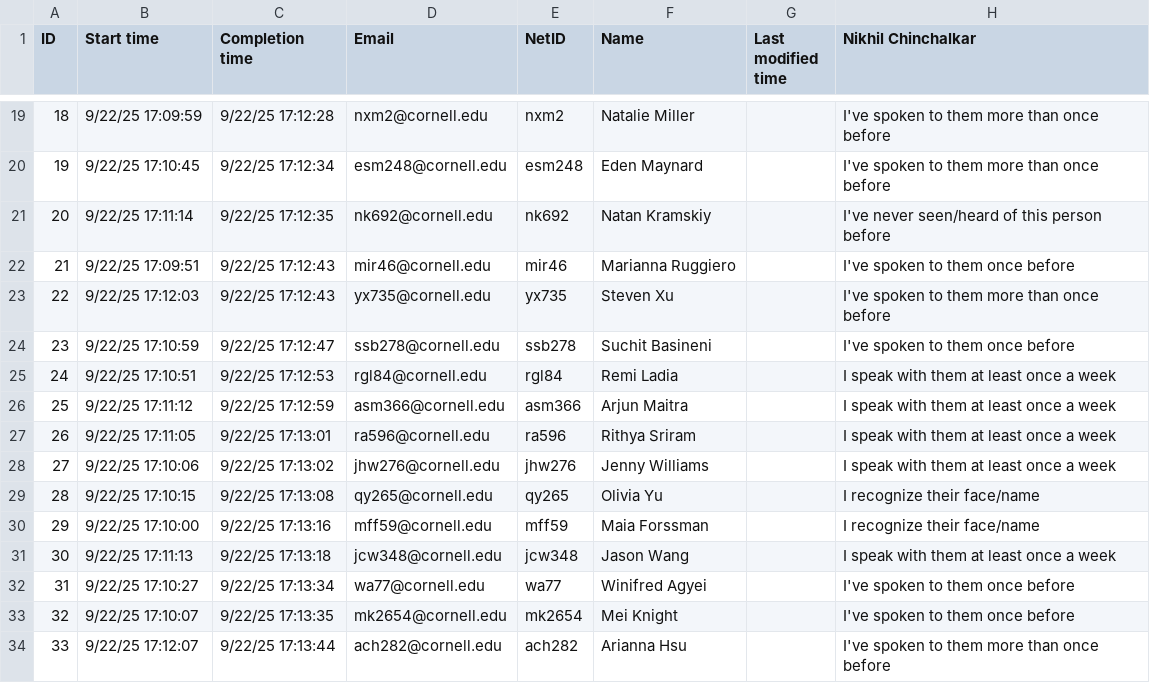
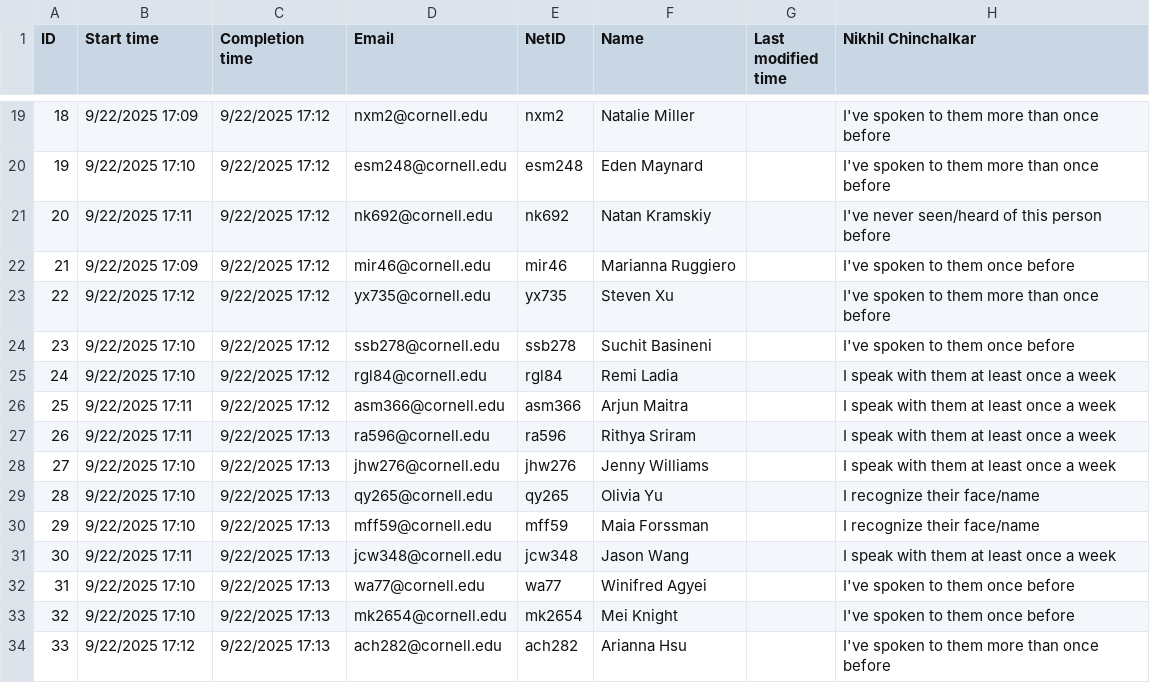
Before and after one commit to nikhilc52/cdj_networks, a CSV file: pre_survey.csv, drawn as a sheet; only a part is shown, gaps mark what is left out; the diff covers the shown part only; the diff names each change by its address in the sheet, - before the commit and + after, or states it on an @@ line.

```diff
--- a/pre_survey.csv
+++ b/pre_survey.csv
-B19 (Start time): 9/22/25 17:09:59
+B19 (Start time): 9/22/2025 17:09
-C19 (Completion time): 9/22/25 17:12:28
+C19 (Completion time): 9/22/2025 17:12
-B20 (Start time): 9/22/25 17:10:45
+B20 (Start time): 9/22/2025 17:10
-C20 (Completion time): 9/22/25 17:12:34
+C20 (Completion time): 9/22/2025 17:12
-B21 (Start time): 9/22/25 17:11:14
+B21 (Start time): 9/22/2025 17:11
-C21 (Completion time): 9/22/25 17:12:35
+C21 (Completion time): 9/22/2025 17:12
-B22 (Start time): 9/22/25 17:09:51
+B22 (Start time): 9/22/2025 17:09
-C22:C23 (Completion time): 9/22/25 17:12:43
+C22:C23 (Completion time): 9/22/2025 17:12
-B23 (Start time): 9/22/25 17:12:03
+B23 (Start time): 9/22/2025 17:12
-B24 (Start time): 9/22/25 17:10:59
+B24 (Start time): 9/22/2025 17:10
-C24 (Completion time): 9/22/25 17:12:47
+C24 (Completion time): 9/22/2025 17:12
-B25 (Start time): 9/22/25 17:10:51
+B25 (Start time): 9/22/2025 17:10
-C25 (Completion time): 9/22/25 17:12:53
+C25 (Completion time): 9/22/2025 17:12
-B26 (Start time): 9/22/25 17:11:12
+B26 (Start time): 9/22/2025 17:11
-C26 (Completion time): 9/22/25 17:12:59
+C26 (Completion time): 9/22/2025 17:12
-B27 (Start time): 9/22/25 17:11:05
+B27 (Start time): 9/22/2025 17:11
-C27 (Completion time): 9/22/25 17:13:01
+C27 (Completion time): 9/22/2025 17:13
-B28 (Start time): 9/22/25 17:10:06
+B28 (Start time): 9/22/2025 17:10
-C28 (Completion time): 9/22/25 17:13:02
+C28 (Completion time): 9/22/2025 17:13
-B29 (Start time): 9/22/25 17:10:15
+B29 (Start time): 9/22/2025 17:10
-C29 (Completion time): 9/22/25 17:13:08
+C29 (Completion time): 9/22/2025 17:13
-B30 (Start time): 9/22/25 17:10:00
+B30 (Start time): 9/22/2025 17:10
-C30 (Completion time): 9/22/25 17:13:16
+C30 (Completion time): 9/22/2025 17:13
-B31 (Start time): 9/22/25 17:11:13
+B31 (Start time): 9/22/2025 17:11
-C31 (Completion time): 9/22/25 17:13:18
+C31 (Completion time): 9/22/2025 17:13
-B32 (Start time): 9/22/25 17:10:27
+B32 (Start time): 9/22/2025 17:10
-C32 (Completion time): 9/22/25 17:13:34
+C32 (Completion time): 9/22/2025 17:13
-B33 (Start time): 9/22/25 17:10:07
+B33 (Start time): 9/22/2025 17:10
-C33 (Completion time): 9/22/25 17:13:35
+C33 (Completion time): 9/22/2025 17:13
-B34 (Start time): 9/22/25 17:12:07
+B34 (Start time): 9/22/2025 17:12
-C34 (Completion time): 9/22/25 17:13:44
+C34 (Completion time): 9/22/2025 17:13
```
Also changed, not shown: 1 removed row and 48 edited cells elsewhere in this file, nodes.csv, 5 other files.
